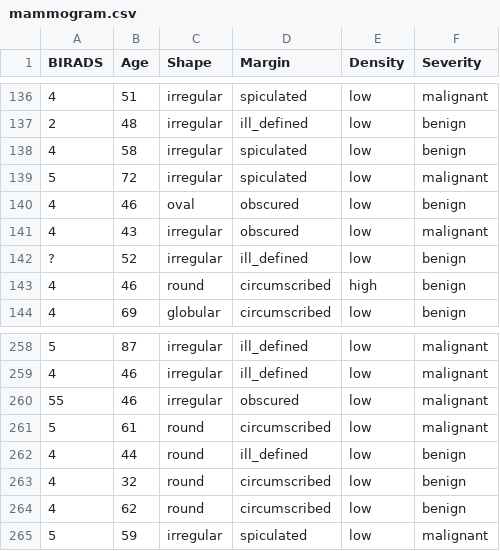
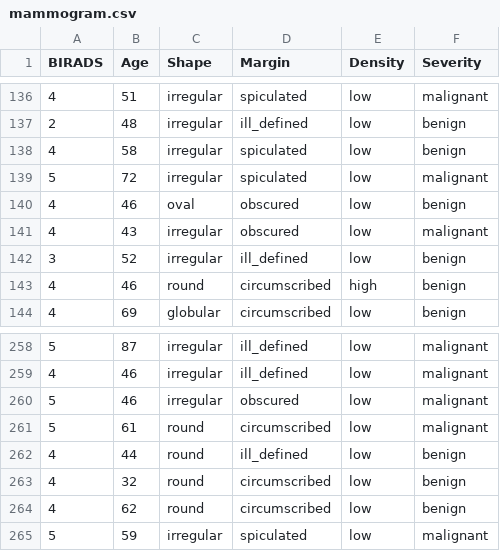
Before and after one commit to sjspielman/bio5312_fall2017, a CSV file: datasets/lm_datasets/mammogram.csv, drawn as a sheet; only a part is shown, gaps mark what is left out.

Commit message:
weird ?

```diff
--- a/datasets/lm_datasets/mammogram.csv
+++ b/datasets/lm_datasets/mammogram.csv
@@ -141,3 +141,3 @@ BIRADS,Age,Shape,Margin,Density,Severity
 4,43,irregular,obscured,low,malignant
-?,52,irregular,ill_defined,low,benign
+3,52,irregular,ill_defined,low,benign
 4,46,round,circumscribed,high,benign
@@ -259,3 +259,3 @@ BIRADS,Age,Shape,Margin,Density,Severity
 4,46,irregular,ill_defined,low,malignant
-55,46,irregular,obscured,low,malignant
+5,46,irregular,obscured,low,malignant
 5,61,round,circumscribed,low,malignant
```
